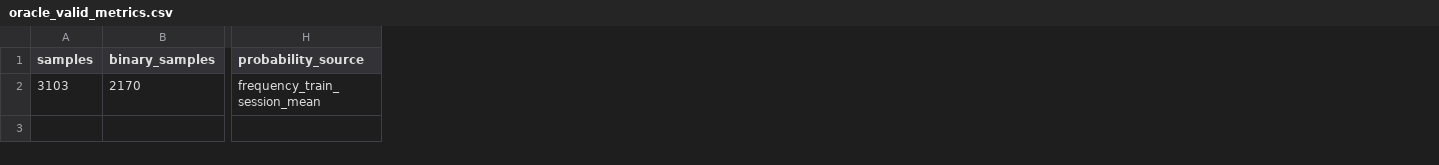
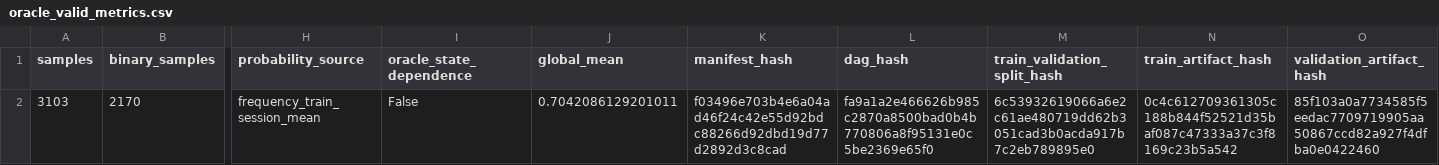
Before and after one commit to zhenmunse/Project_Ariadne, a CSV file: results/frequency_greedy/oracle_valid_metrics.csv, drawn as a sheet; only a part is shown, gaps mark what is left out; the diff names each change by its address in the sheet, - before the commit and + after, or states it on an @@ line.

Commit message:
bug_and_todo_list: task 10-1

```diff
--- a/results/frequency_greedy/oracle_valid_metrics.csv
+++ b/results/frequency_greedy/oracle_valid_metrics.csv
+column I (oracle_state_dependence), row 2: False
+column J (global_mean), row 2: 0.7042086129201011
+column K (manifest_hash), row 2: f03496e703b4e6a04ad46f24c42e55d92bdc88266d92dbd19d77d2892d3c8cad
+column L (dag_hash), row 2: fa9a1a2e466626b985c2870a8500bad0b4b770806a8f95131e0c5be2369e65f0
+column M (train_validation_split_hash), row 2: 6c53932619066a6e2c61ae480719dd62b3051cad3b0acda917b7c2eb789895e0
+column N (train_artifact_hash), row 2: 0c4c612709361305c188b844f52521d35baf087c47333a37c3f8169c23b5a542
+column O (validation_artifact_hash), row 2: 85f103a0a7734585f5eedac7709719905aa50867ccd82a927f4dfba0e0422460
```
Also changed, not shown: 6 other files.
